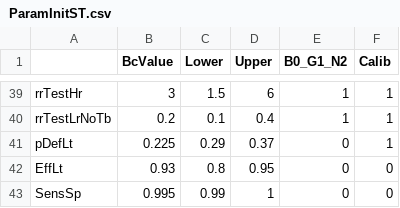
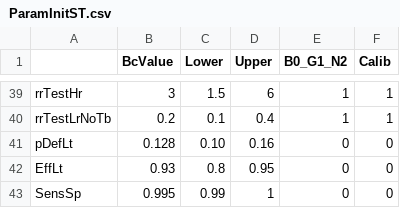
Before and after one commit to PPML/MITUS, a CSV file: inst/extdata/ParamInitST.csv, drawn as a sheet; only a part is shown, gaps mark what is left out.

Commit message:
updates the parameters around LTBI care cascade based on recent literature review

```diff
--- a/inst/extdata/ParamInitST.csv
+++ b/inst/extdata/ParamInitST.csv
@@ -40,3 +40,3 @@ rrTestHr,3,1.5,6,1,1
 rrTestLrNoTb,0.2,0.1,0.4,1,1
-pDefLt,0.225,0.29,0.37,0,1
+pDefLt,0.128,0.10,0.16,0,0
 EffLt,0.93,0.8,0.95,0,0
```
Also changed, not shown: inst/extdata/ParamInitState_final.csv, inst/extdata/US/ParamInitUS.csv, 8 other files.
